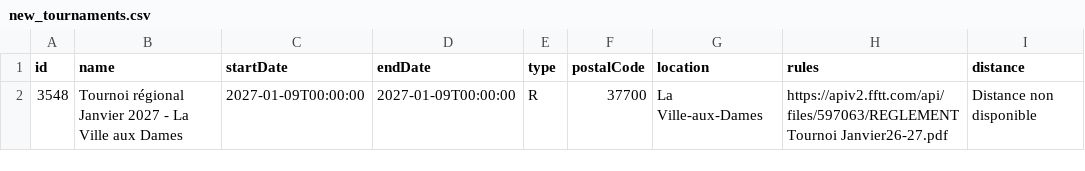
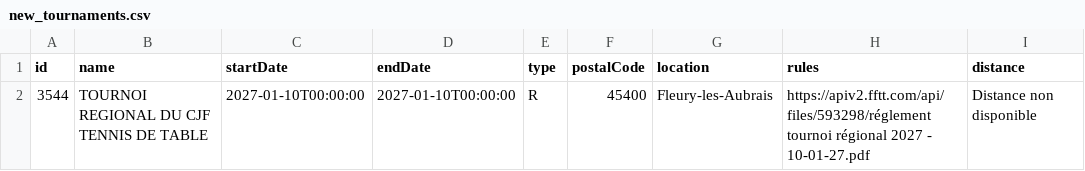
Before and after one commit to dcuenot/scrape_tournaments, a CSV file: csv/new_tournaments.csv, drawn as a sheet.

```diff
--- a/csv/new_tournaments.csv
+++ b/csv/new_tournaments.csv
@@ -1,2 +1,2 @@
 id,name,startDate,endDate,type,postalCode,location,rules,distance
-3548,Tournoi régional Janvier 2027 - La Ville aux Dames,2027-01-09T00:00:00,2027-01-09T00:00:00,R,37700,La Ville-aux-Dames,https://apiv2.fftt.com/api/files/597063/REGLEMENT Tournoi Janvier26-27.pdf,Distance non disponible
+3544,TOURNOI REGIONAL DU CJF TENNIS DE TABLE,2027-01-10T00:00:00,2027-01-10T00:00:00,R,45400,Fleury-les-Aubrais,https://apiv2.fftt.com/api/files/593298/réglement tournoi régional 2027 - 10-01-27.pdf,Distance non disponible
```
Also changed, not shown: csv/tournois.csv.
